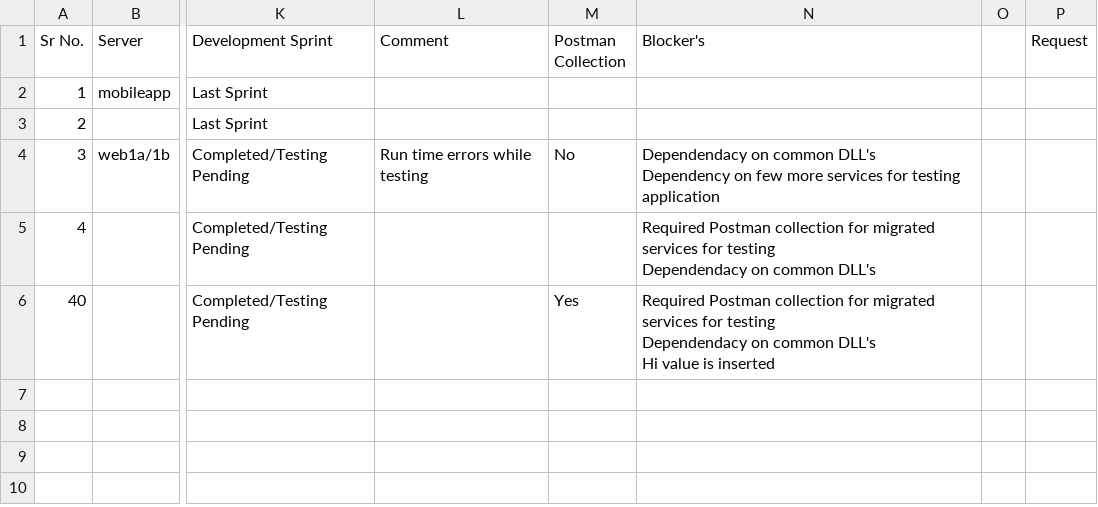
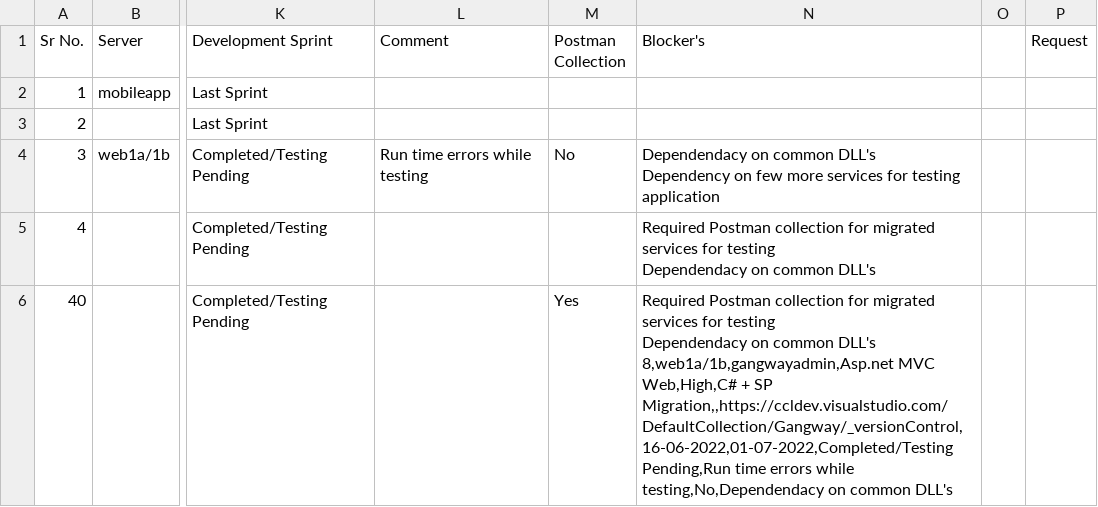
Before and after one commit to Sachin4511/Batchfiledemo, a CSV file: MasterList_Testings.csv, drawn as a sheet; only a part is shown, gaps mark what is left out; ↵ is a line break in a cell; the diff covers the shown part only; the diff names each change by its address in the sheet, - before the commit and + after, or states it on an @@ line.

Commit message:
Update MasterList_Testings.csv

```diff
--- a/MasterList_Testings.csv
+++ b/MasterList_Testings.csv
-N6 (Blocker's): …common DLL's ↵ Hi value is inserted
+N6 (Blocker's): …common DLL's ↵ 8,web1a/1b,gangwayadmin,Asp.net MVC Web,High,C# + SP Migration,,https://ccldev.visualstudio.com/DefaultCollection/Gangway/_versionControl,16-06-2022,01-07-2022,Completed/Testing Pending,Run time errors while testing,No,Dependendacy on common DLL's
```
Also changed, not shown: 1 added row elsewhere in this file.
